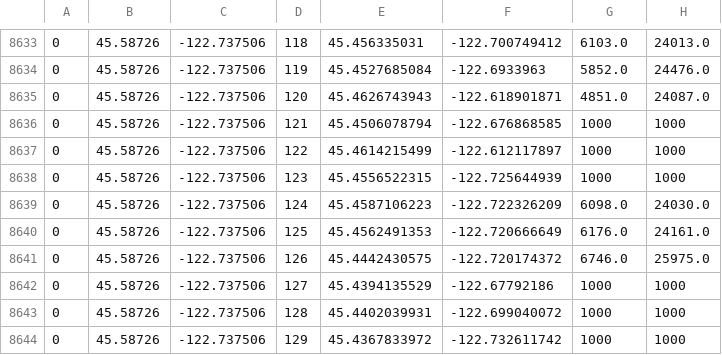
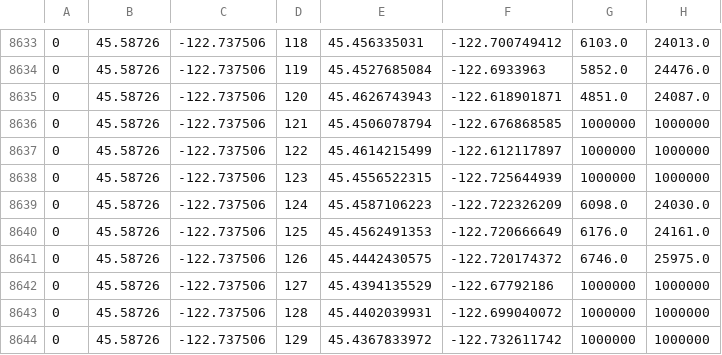
Before and after one commit to ef4/socialcomputing_maps, a CSV file: static/data/Portland/transportation/bicycling_values.csv, drawn as a sheet; only a part is shown, gaps mark what is left out; the diff covers the shown part only.

```diff
--- a/static/data/Portland/transportation/bicycling_values.csv
+++ b/static/data/Portland/transportation/bicycling_values.csv
@@ -8635,5 +8635,5 @@
 0,45.58726,-122.737506,120,45.4626743943,-122.618901871,4851.0,24087.0
-0,45.58726,-122.737506,121,45.4506078794,-122.676868585,1000,1000
-0,45.58726,-122.737506,122,45.4614215499,-122.612117897,1000,1000
-0,45.58726,-122.737506,123,45.4556522315,-122.725644939,1000,1000
+0,45.58726,-122.737506,121,45.4506078794,-122.676868585,1000000,1000000
+0,45.58726,-122.737506,122,45.4614215499,-122.612117897,1000000,1000000
+0,45.58726,-122.737506,123,45.4556522315,-122.725644939,1000000,1000000
 0,45.58726,-122.737506,124,45.4587106223,-122.722326209,6098.0,24030.0
@@ -8641,4 +8641,4 @@
 0,45.58726,-122.737506,126,45.4442430575,-122.720174372,6746.0,25975.0
-0,45.58726,-122.737506,127,45.4394135529,-122.67792186,1000,1000
-0,45.58726,-122.737506,128,45.4402039931,-122.699040072,1000,1000
-0,45.58726,-122.737506,129,45.4367833972,-122.732611742,1000,1000
+0,45.58726,-122.737506,127,45.4394135529,-122.67792186,1000000,1000000
+0,45.58726,-122.737506,128,45.4402039931,-122.699040072,1000000,1000000
+0,45.58726,-122.737506,129,45.4367833972,-122.732611742,1000000,1000000
```
Also changed, not shown: 118 edited cells elsewhere in this file, static/data/Portland/transportation/bicycling_values_check.csv, 1 other file.
